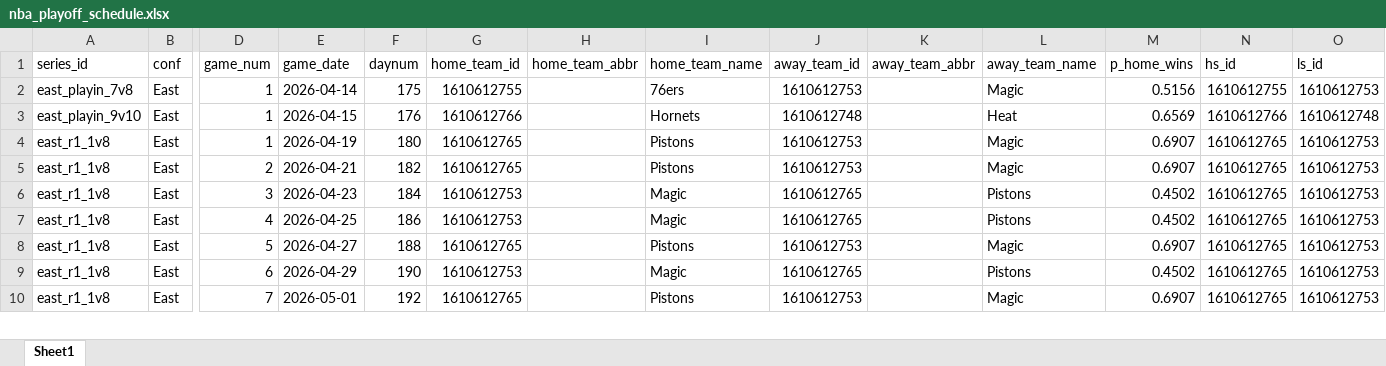
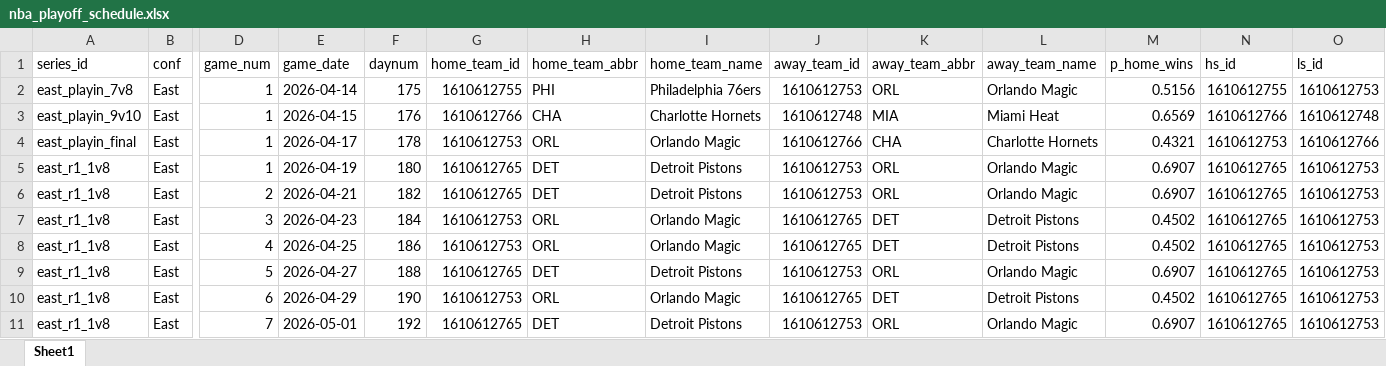
Before and after one commit to egomaniacsfantasy/oddsgodslanding, an Excel workbook: nba/public/data/nba_playoff_schedule.xlsx, sheet Sheet1, drawn as a sheet; only a part is shown, gaps mark what is left out; values as stored, in another font and other column widths than the file's, no borders; addresses are those after the commit; rows hold the shown columns only; the diff covers the shown part only; the diff names each change by its address in the sheet, - before the commit and + after, or states it on an @@ line.

```diff
--- a/nba/public/data/nba_playoff_schedule.xlsx (sheet Sheet1)
+++ b/nba/public/data/nba_playoff_schedule.xlsx (sheet Sheet1)
-H2 (home_team_abbr): (empty)
+H2 (home_team_abbr): PHI
-I2 (home_team_name): 76ers
+I2 (home_team_name): Philadelphia 76ers
-K2 (away_team_abbr): (empty)
+K2 (away_team_abbr): ORL
-L2 (away_team_name): Magic
+L2 (away_team_name): Orlando Magic
-H3 (home_team_abbr): (empty)
+H3 (home_team_abbr): CHA
-I3 (home_team_name): Hornets
+I3 (home_team_name): Charlotte Hornets
-K3 (away_team_abbr): (empty)
+K3 (away_team_abbr): MIA
-L3 (away_team_name): Heat
+L3 (away_team_name): Miami Heat
+row 4: east_playin_final | East | 1 | 2026-04-17 | 178 | 1610612753 | ORL | Orlando Magic | 1610612766 | CHA | Charlotte Hornets | 0.4321 | 1610612753 | 1610612766
-H5:H6 (home_team_abbr): (empty)
+H5:H6 (home_team_abbr): DET
-I5:I6 (home_team_name): Pistons
+I5:I6 (home_team_name): Detroit Pistons
-K5:K6 (away_team_abbr): (empty)
+K5:K6 (away_team_abbr): ORL
-L5:L6 (away_team_name): Magic
+L5:L6 (away_team_name): Orlando Magic
-H7:H8 (home_team_abbr): (empty)
+H7:H8 (home_team_abbr): ORL
-I7:I8 (home_team_name): Magic
+I7:I8 (home_team_name): Orlando Magic
-K7:K8 (away_team_abbr): (empty)
+K7:K8 (away_team_abbr): DET
-L7:L8 (away_team_name): Pistons
+L7:L8 (away_team_name): Detroit Pistons
-H9 (home_team_abbr): (empty)
+H9 (home_team_abbr): DET
-I9 (home_team_name): Pistons
+I9 (home_team_name): Detroit Pistons
-K9 (away_team_abbr): (empty)
+K9 (away_team_abbr): ORL
-L9 (away_team_name): Magic
+L9 (away_team_name): Orlando Magic
-H10 (home_team_abbr): (empty)
+H10 (home_team_abbr): ORL
-I10 (home_team_name): Magic
+I10 (home_team_name): Orlando Magic
-K10 (away_team_abbr): (empty)
+K10 (away_team_abbr): DET
-L10 (away_team_name): Pistons
+L10 (away_team_name): Detroit Pistons
-H11 (home_team_abbr): (empty)
+H11 (home_team_abbr): DET
-I11 (home_team_name): Pistons
+I11 (home_team_name): Detroit Pistons
-K11 (away_team_abbr): (empty)
+K11 (away_team_abbr): ORL
-L11 (away_team_name): Magic
+L11 (away_team_name): Orlando Magic
```
Also changed, not shown: 1 added row and 204 edited cells elsewhere in this sheet, 5 other files.
